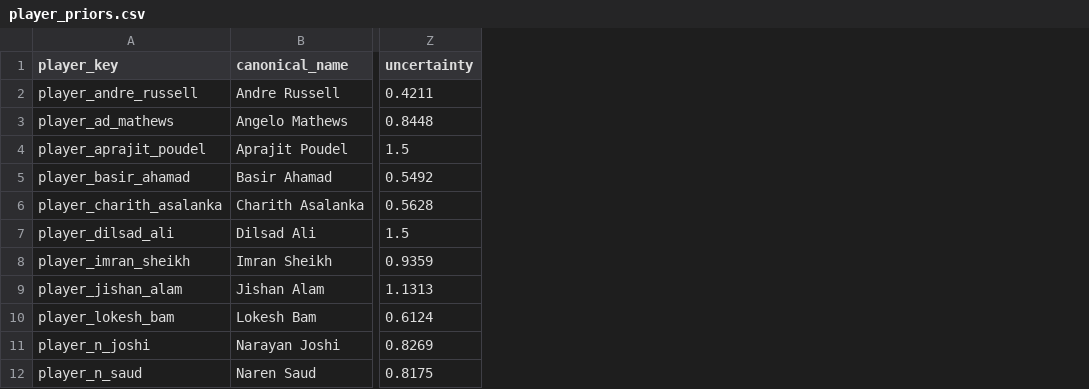
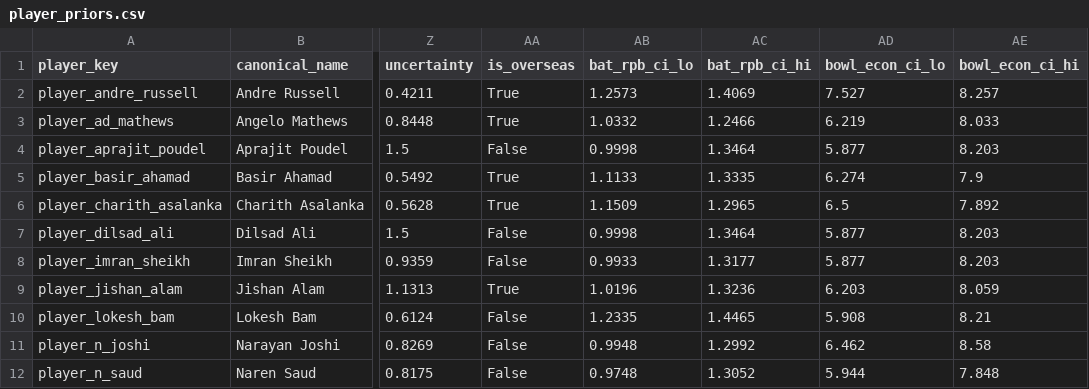
Before and after one commit to Dikshant-Neupane/CricNepal, a CSV file: data/predictions/player_priors.csv, drawn as a sheet; only a part is shown, gaps mark what is left out; the diff names each change by its address in the sheet, - before the commit and + after, or states it on an @@ line.

Commit message:
feat: enforce the four-overseas XI cap, fix match NRR to the all-out rule, count no-registry players at league average in XI strength, and add the opponent-specific plan generator

```diff
--- a/data/predictions/player_priors.csv
+++ b/data/predictions/player_priors.csv
+column AA (is_overseas), rows 2-12: True | True | False | True | True | False | False | True | False | False | False
+column AB (bat_rpb_ci_lo), rows 2-12: 1.2573 | 1.0332 | 0.9998 | 1.1133 | 1.1509 | 0.9998 | 0.9933 | 1.0196 | 1.2335 | 0.9948 | 0.9748
+column AC (bat_rpb_ci_hi), rows 2-12: 1.4069 | 1.2466 | 1.3464 | 1.3335 | 1.2965 | 1.3464 | 1.3177 | 1.3236 | 1.4465 | 1.2992 | 1.3052
+column AD (bowl_econ_ci_lo), rows 2-12: 7.527 | 6.219 | 5.877 | 6.274 | 6.5 | 5.877 | 5.877 | 6.203 | 5.908 | 6.462 | 5.944
+column AE (bowl_econ_ci_hi), rows 2-12: 8.257 | 8.033 | 8.203 | 7.9 | 7.892 | 8.203 | 8.203 | 8.059 | 8.21 | 8.58 | 7.848
```
Also changed, not shown: data/predictions/backtest_s2.csv, 29 other files.
